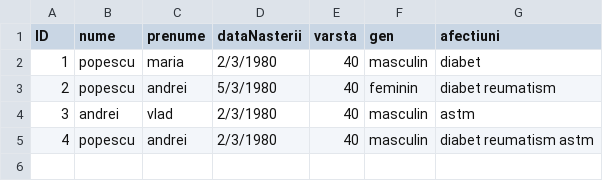
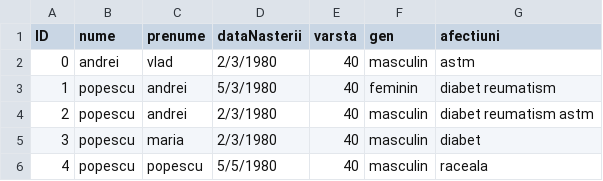
Before and after one commit to cameliapatilea/pao-labs, a CSV file: Proiect/src/excel/pacienti.csv, drawn as a sheet.

```diff
--- a/Proiect/src/excel/pacienti.csv
+++ b/Proiect/src/excel/pacienti.csv
@@ -1,5 +1,6 @@
 ID,nume,prenume,dataNasterii,varsta,gen,afectiuni
-1,popescu,maria,2/3/1980,40,masculin,diabet
-2,popescu,andrei,5/3/1980,40,feminin,diabet reumatism
-3,andrei,vlad,2/3/1980,40,masculin,astm
-4,popescu,andrei,2/3/1980,40,masculin,diabet reumatism astm
+0,andrei,vlad,2/3/1980,40,masculin,astm
+1,popescu,andrei,5/3/1980,40,feminin,diabet reumatism
+2,popescu,andrei,2/3/1980,40,masculin,diabet reumatism astm
+3,popescu,maria,2/3/1980,40,masculin,diabet
+4,popescu,popescu,5/5/1980,40,masculin,raceala
```
Also changed, not shown: 2 other files.
